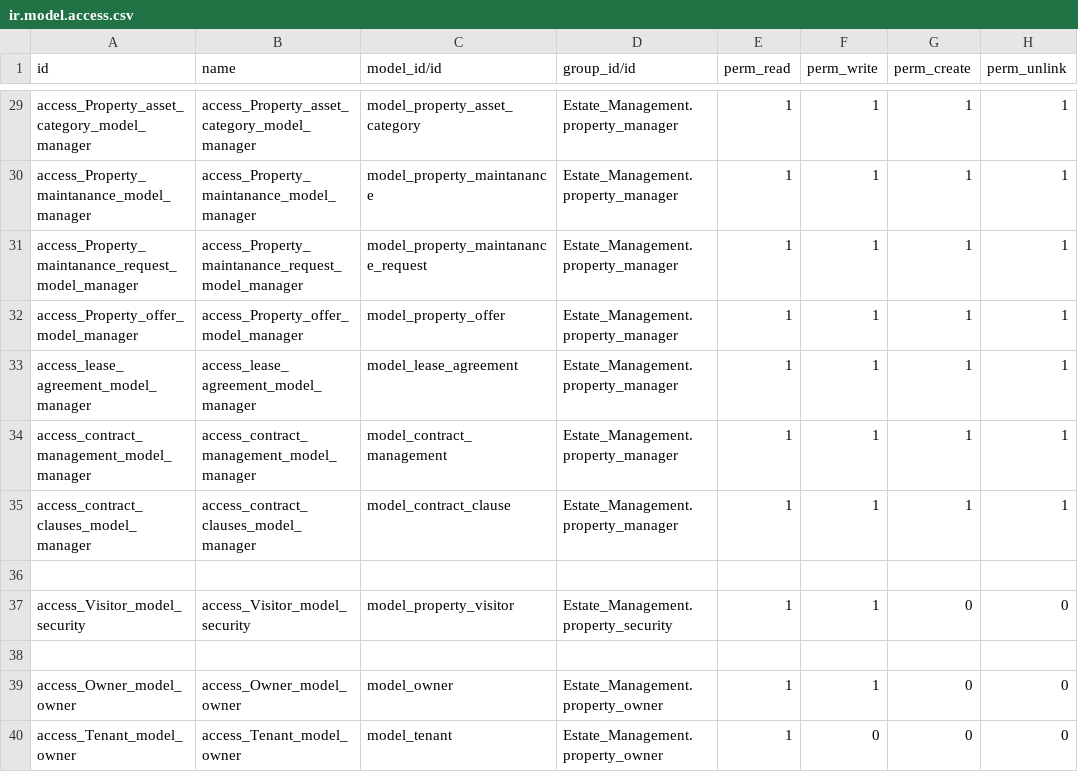
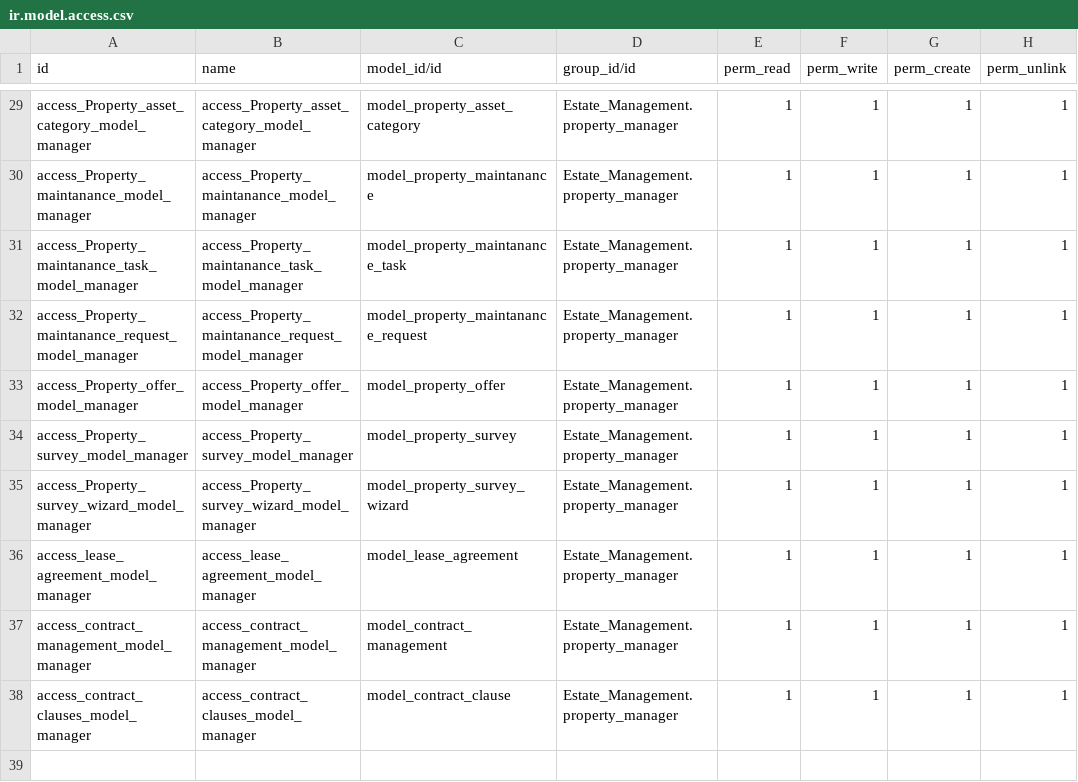
Before and after one commit to Abdelrahman-Hanafy/Estate-Management, a CSV file: security/ir.model.access.csv, drawn as a sheet; only a part is shown, gaps mark what is left out; the shorter side is filled out with more unchanged rows; the diff names each change by its address in the sheet, - before the commit and + after, or states it on an @@ line.

Commit message:
[Update] property_manager access rules

```diff
--- a/security/ir.model.access.csv
+++ b/security/ir.model.access.csv
+row 31: access_Property_maintanance_task_model_manager | access_Property_maintanance_task_model_manager | model_property_maintanance_task | Estate_Management.property_manager | 1 | 1 | 1 | 1
+row 34: access_Property_survey_model_manager | access_Property_survey_model_manager | model_property_survey | Estate_Management.property_manager | 1 | 1 | 1 | 1
+row 35: access_Property_survey_wizard_model_manager | access_Property_survey_wizard_model_manager | model_property_survey_wizard | Estate_Management.property_manager | 1 | 1 | 1 | 1
```
